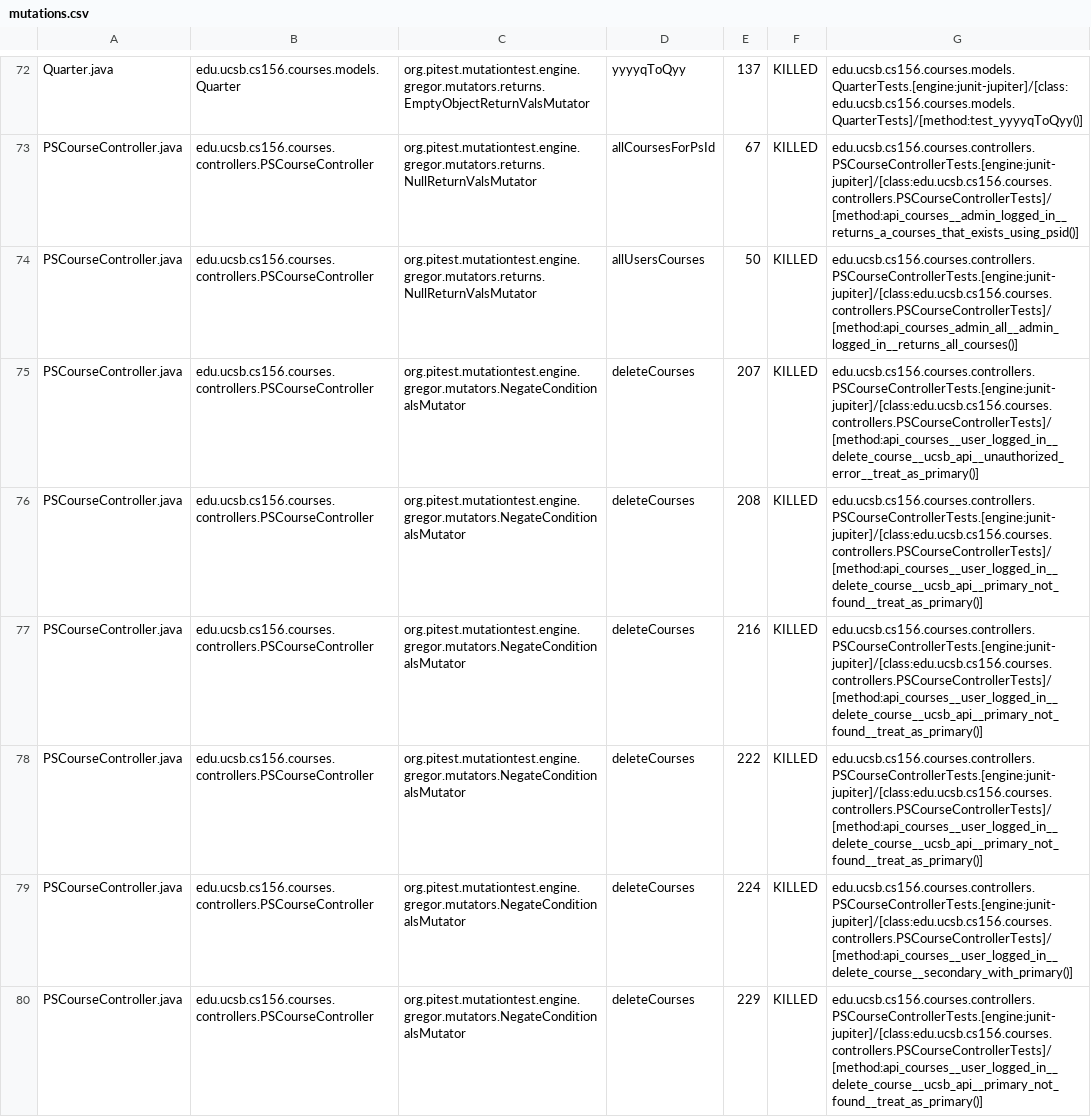
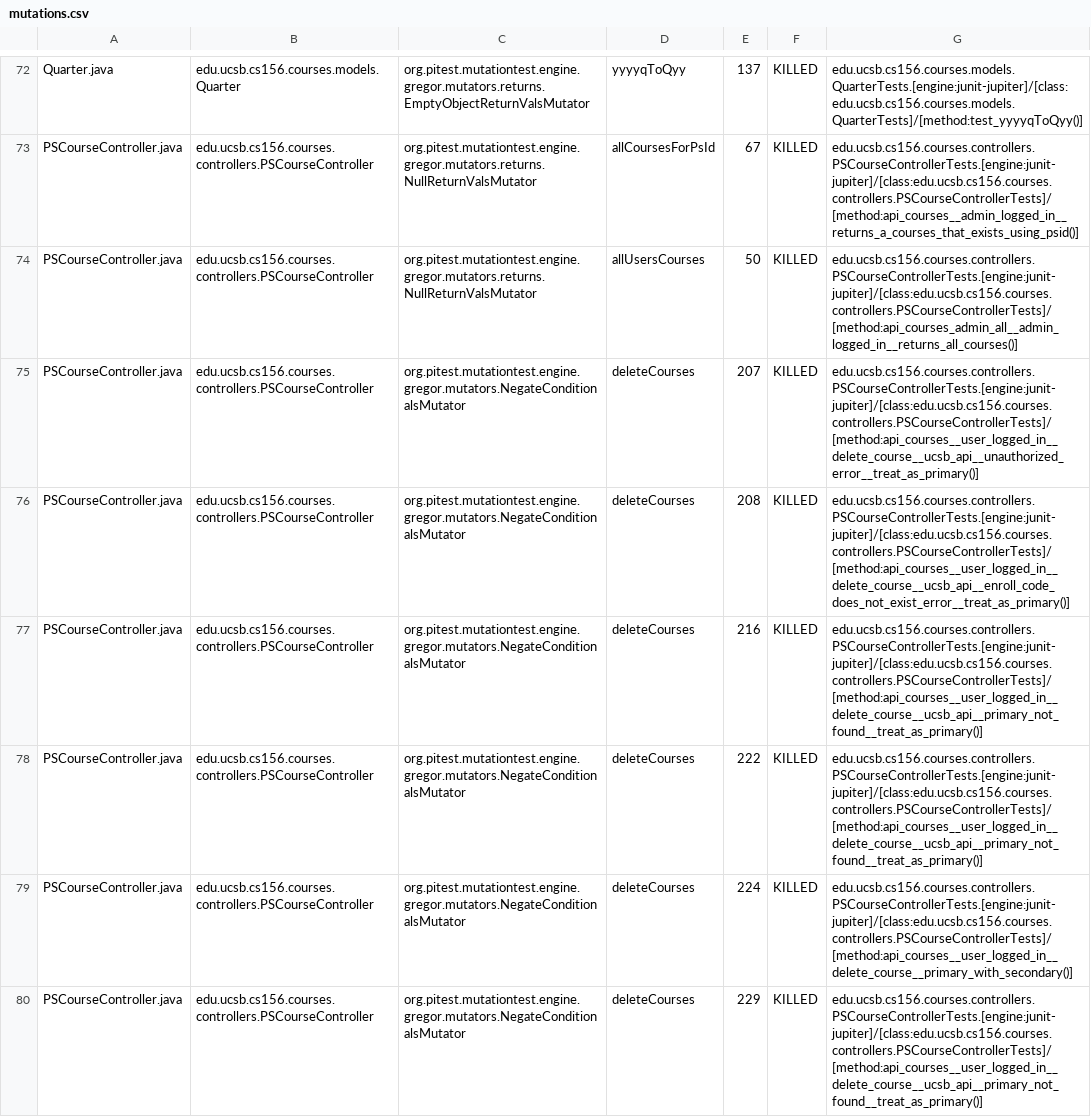
Before and after one commit to ucsb-cs156-w24/proj-courses-w24-5pm-4, a CSV file: prs/33/pitest/mutations.csv, drawn as a sheet; only a part is shown, gaps mark what is left out; the diff covers the shown part only.

Commit message:
Deploying to gh-pages from @ ucsb-cs156-w24/proj-courses-w24-5pm-4@2f82ec67394169b9397138517cbde5082b6233ec 🚀

```diff
--- a/prs/33/pitest/mutations.csv
+++ b/prs/33/pitest/mutations.csv
@@ -75,6 +75,6 @@ PSCourseController.java,edu.ucsb.cs156.courses.controllers.PSCourseController,or
 PSCourseController.java,edu.ucsb.cs156.courses.controllers.PSCourseController,org.pitest.mutationtest.engine.gregor.mutators.NegateConditionalsMutator,deleteCourses,207,KILLED,edu.ucsb.cs156.courses.controllers.PSCourseControllerTests.[engine:junit-jupiter]/[class:edu.ucsb.cs156.courses.controllers.PSCourseControllerTests]/[method:api_courses__user_logged_in__delete_course__ucsb_api__unauthorized_error__treat_as_primary()]
-PSCourseController.java,edu.ucsb.cs156.courses.controllers.PSCourseController,org.pitest.mutationtest.engine.gregor.mutators.NegateConditionalsMutator,deleteCourses,208,KILLED,edu.ucsb.cs156.courses.controllers.PSCourseControllerTests.[engine:junit-jupiter]/[class:edu.ucsb.cs156.courses.controllers.PSCourseControllerTests]/[method:api_courses__user_logged_in__delete_course__ucsb_api__primary_not_found__treat_as_primary()]
+PSCourseController.java,edu.ucsb.cs156.courses.controllers.PSCourseController,org.pitest.mutationtest.engine.gregor.mutators.NegateConditionalsMutator,deleteCourses,208,KILLED,edu.ucsb.cs156.courses.controllers.PSCourseControllerTests.[engine:junit-jupiter]/[class:edu.ucsb.cs156.courses.controllers.PSCourseControllerTests]/[method:api_courses__user_logged_in__delete_course__ucsb_api__enroll_code_does_not_exist_error__treat_as_primary()]
 PSCourseController.java,edu.ucsb.cs156.courses.controllers.PSCourseController,org.pitest.mutationtest.engine.gregor.mutators.NegateConditionalsMutator,deleteCourses,216,KILLED,edu.ucsb.cs156.courses.controllers.PSCourseControllerTests.[engine:junit-jupiter]/[class:edu.ucsb.cs156.courses.controllers.PSCourseControllerTests]/[method:api_courses__user_logged_in__delete_course__ucsb_api__primary_not_found__treat_as_primary()]
 PSCourseController.java,edu.ucsb.cs156.courses.controllers.PSCourseController,org.pitest.mutationtest.engine.gregor.mutators.NegateConditionalsMutator,deleteCourses,222,KILLED,edu.ucsb.cs156.courses.controllers.PSCourseControllerTests.[engine:junit-jupiter]/[class:edu.ucsb.cs156.courses.controllers.PSCourseControllerTests]/[method:api_courses__user_logged_in__delete_course__ucsb_api__primary_not_found__treat_as_primary()]
-PSCourseController.java,edu.ucsb.cs156.courses.controllers.PSCourseController,org.pitest.mutationtest.engine.gregor.mutators.NegateConditionalsMutator,deleteCourses,224,KILLED,edu.ucsb.cs156.courses.controllers.PSCourseControllerTests.[engine:junit-jupiter]/[class:edu.ucsb.cs156.courses.controllers.PSCourseControllerTests]/[method:api_courses__user_logged_in__delete_course__secondary_with_primary()]
+PSCourseController.java,edu.ucsb.cs156.courses.controllers.PSCourseController,org.pitest.mutationtest.engine.gregor.mutators.NegateConditionalsMutator,deleteCourses,224,KILLED,edu.ucsb.cs156.courses.controllers.PSCourseControllerTests.[engine:junit-jupiter]/[class:edu.ucsb.cs156.courses.controllers.PSCourseControllerTests]/[method:api_courses__user_logged_in__delete_course__primary_with_secondary()]
 PSCourseController.java,edu.ucsb.cs156.courses.controllers.PSCourseController,org.pitest.mutationtest.engine.gregor.mutators.NegateConditionalsMutator,deleteCourses,229,KILLED,edu.ucsb.cs156.courses.controllers.PSCourseControllerTests.[engine:junit-jupiter]/[class:edu.ucsb.cs156.courses.controllers.PSCourseControllerTests]/[method:api_courses__user_logged_in__delete_course__ucsb_api__primary_not_found__treat_as_primary()]
```
Also changed, not shown: 56 edited cells elsewhere in this file, 39 other files.
